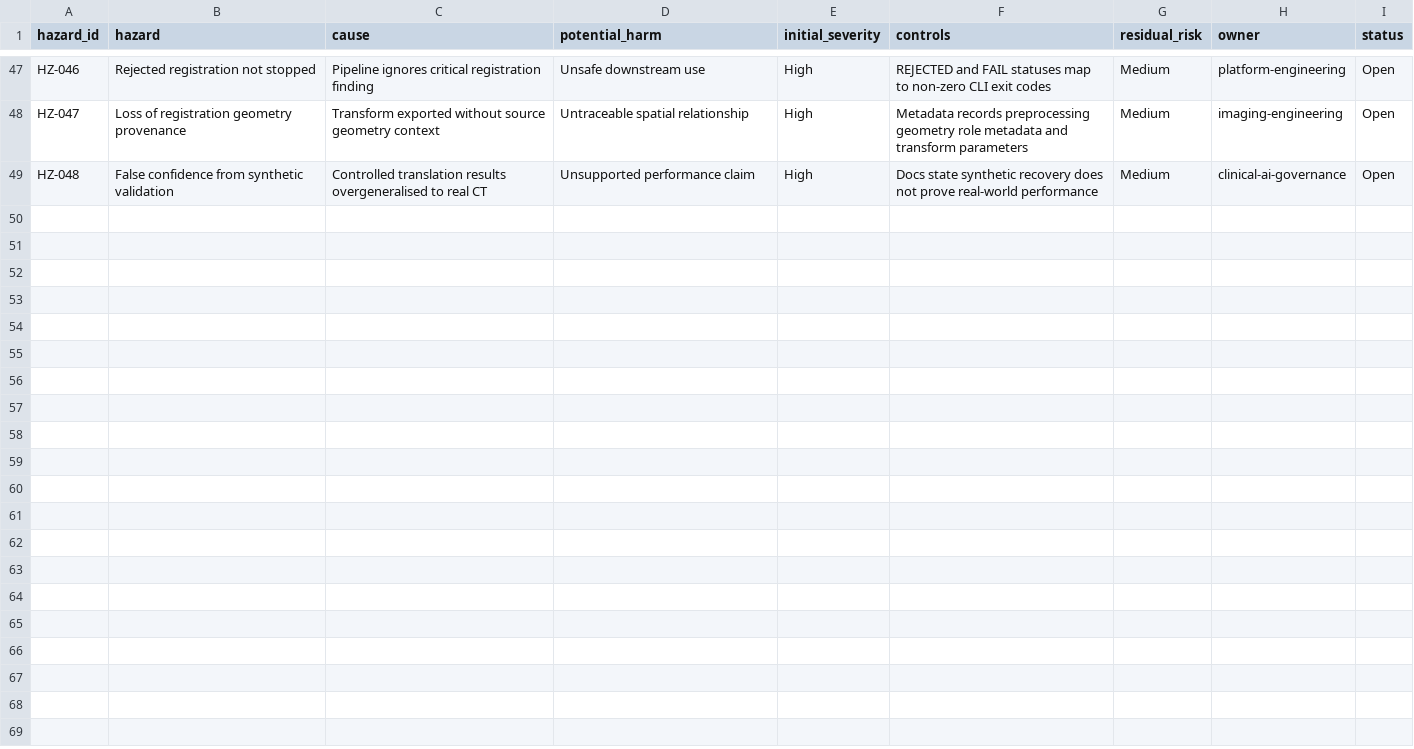
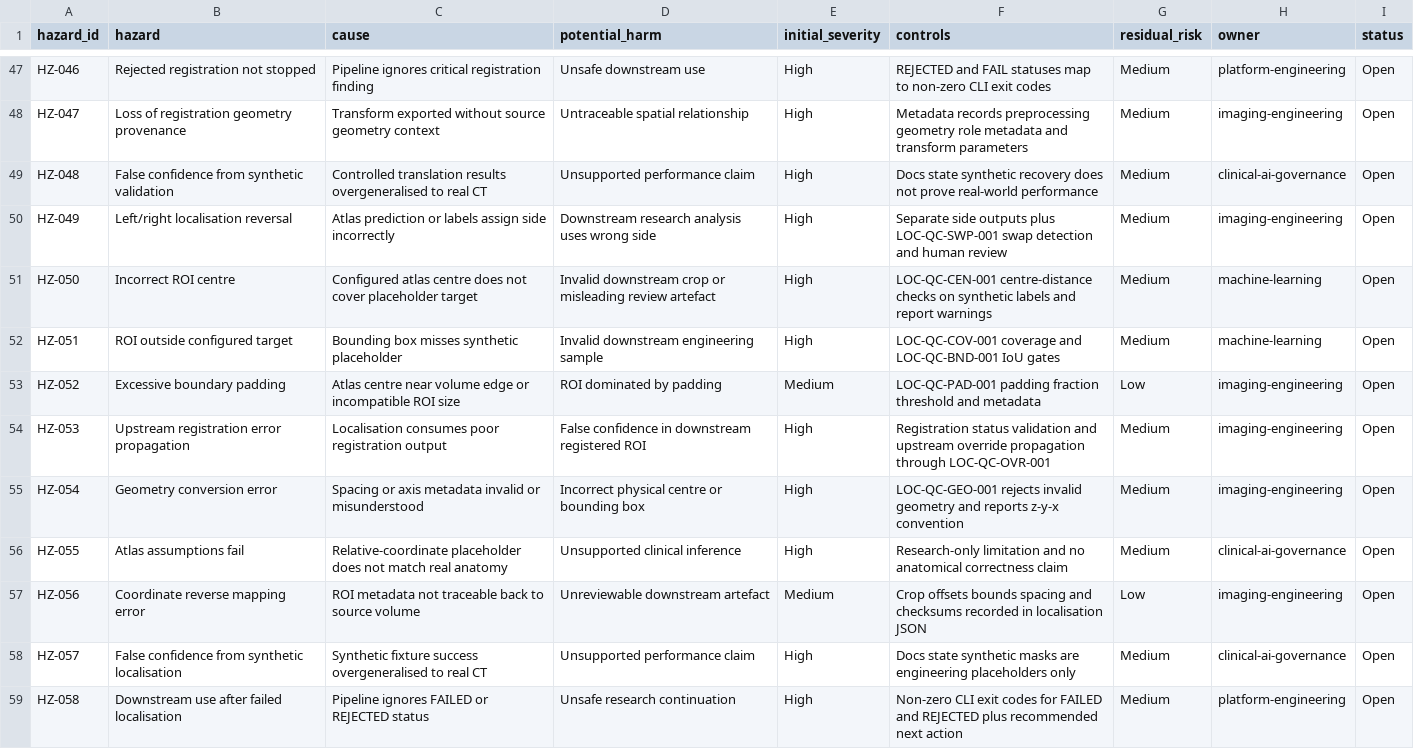
Before and after one commit to Ibraheemolasupogit/enterprise-medical-imaging-ai-platform, a CSV file: governance/hazard_log.csv, drawn as a sheet; only a part is shown, gaps mark what is left out; the diff names each change by its address in the sheet, - before the commit and + after, or states it on an @@ line.

Commit message:
feat: add baseline adrenal region localisation

```diff
--- a/governance/hazard_log.csv
+++ b/governance/hazard_log.csv
+row 50: HZ-049 | Left/right localisation reversal | Atlas prediction or labels assign side incorrectly | Downstream research analysis uses wrong side | High | Separate side outputs plus LOC-QC-SWP-001 swap detection and human review | Medium | imaging-engineering | Open
+row 51: HZ-050 | Incorrect ROI centre | Configured atlas centre does not cover placeholder target | Invalid downstream crop or misleading review artefact | High | LOC-QC-CEN-001 centre-distance checks on synthetic labels and report warnings | Medium | machine-learning | Open
+row 52: HZ-051 | ROI outside configured target | Bounding box misses synthetic placeholder | Invalid downstream engineering sample | High | LOC-QC-COV-001 coverage and LOC-QC-BND-001 IoU gates | Medium | machine-learning | Open
+row 53: HZ-052 | Excessive boundary padding | Atlas centre near volume edge or incompatible ROI size | ROI dominated by padding | Medium | LOC-QC-PAD-001 padding fraction threshold and metadata | Low | imaging-engineering | Open
+row 54: HZ-053 | Upstream registration error propagation | Localisation consumes poor registration output | False confidence in downstream registered ROI | High | Registration status validation and upstream override propagation through LOC-QC-OVR-001 | Medium | imaging-engineering | Open
+row 55: HZ-054 | Geometry conversion error | Spacing or axis metadata invalid or misunderstood | Incorrect physical centre or bounding box | High | LOC-QC-GEO-001 rejects invalid geometry and reports z-y-x convention | Medium | imaging-engineering | Open
+row 56: HZ-055 | Atlas assumptions fail | Relative-coordinate placeholder does not match real anatomy | Unsupported clinical inference | High | Research-only limitation and no anatomical correctness claim | Medium | clinical-ai-governance | Open
+row 57: HZ-056 | Coordinate reverse mapping error | ROI metadata not traceable back to source volume | Unreviewable downstream artefact | Medium | Crop offsets bounds spacing and checksums recorded in localisation JSON | Low | imaging-engineering | Open
+row 58: HZ-057 | False confidence from synthetic localisation | Synthetic fixture success overgeneralised to real CT | Unsupported performance claim | High | Docs state synthetic masks are engineering placeholders only | Medium | clinical-ai-governance | Open
+row 59: HZ-058 | Downstream use after failed localisation | Pipeline ignores FAILED or REJECTED status | Unsafe research continuation | High | Non-zero CLI exit codes for FAILED and REJECTED plus recommended next action | Medium | platform-engineering | Open
```
Also changed, not shown: 25 other files.
